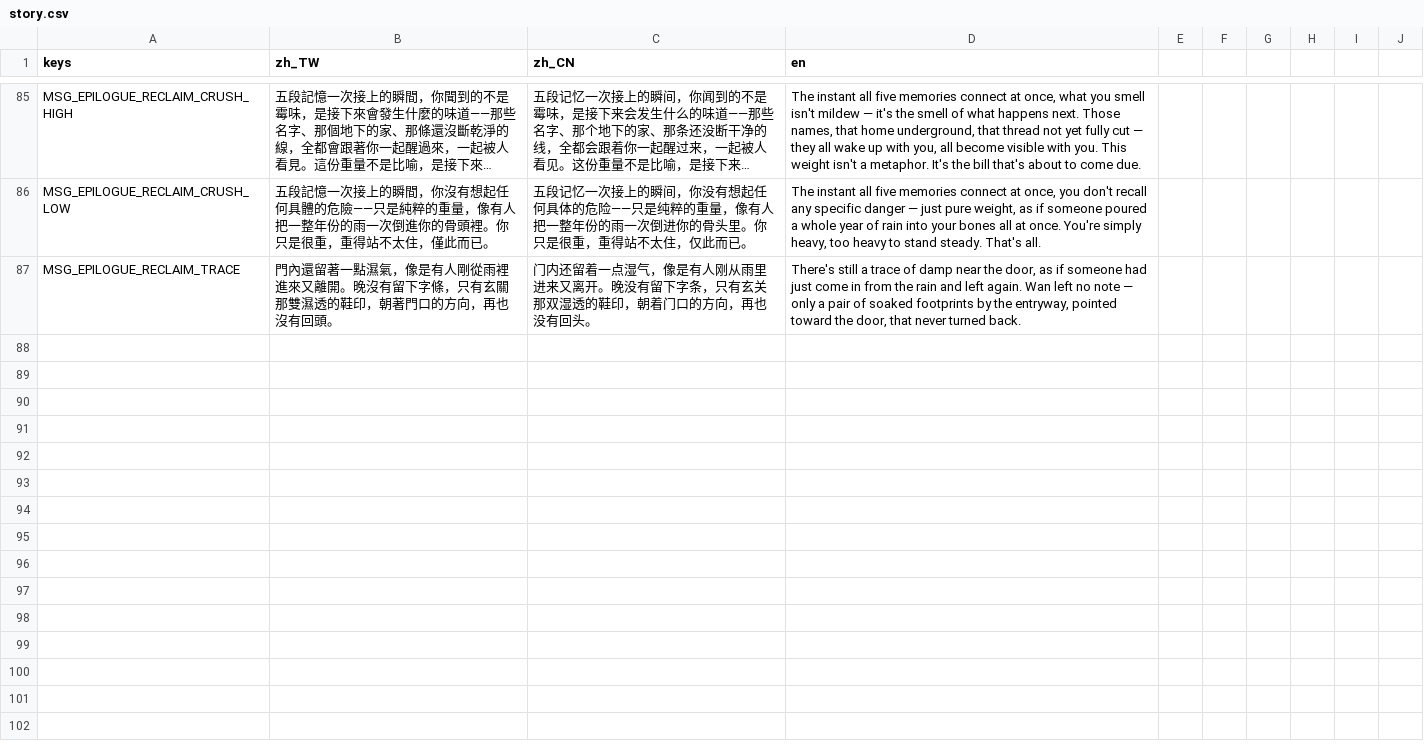
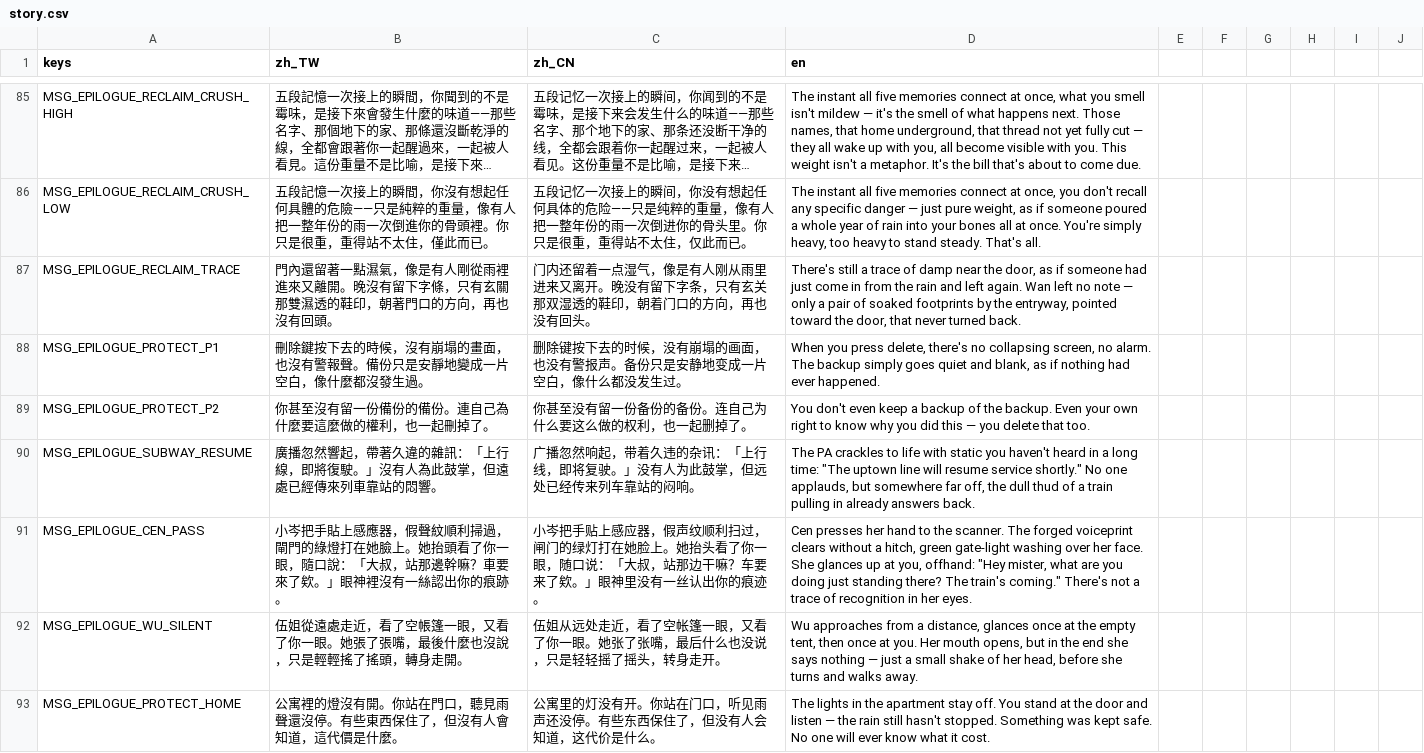
Before and after one commit to shellpig/After-The-Model, a CSV file: locale/story.csv, drawn as a sheet; only a part is shown, gaps mark what is left out; long unchanged cells end in ….

Commit message:
feat(phase-28): implement Protect ending three-station sequence (28-B/28-C)
Wires 27-B's ending_route_protect lock-in into a scripted, unskippable
sequence: backup_core short two-page delete beat (deliberately
asymmetric to Reclaim's five pages) -> 28-C branch dispatch on
cen_voiceprint_exposed (subway_station resume-broadcast + Cen gate-pass
CG for not-B, underground_settlement empty-tent + Wu's silent
head-shake for Branch B) -> apartment_entrance fixed three-line Wan
farewell (Wan does NOT disappear, unlike Reclaim) -> apartment epilogue
beat that sets ending_protect_played and freezes on the final message.
can_save_here stays locked across all stations; zero new save schema.

Adds Phase 28-B/28-C headless coverage to test_runner.gd (dialogue tree
dispatch, full station 1-3b chain, and both 28-C branch variants).

```diff
--- a/locale/story.csv
+++ b/locale/story.csv
@@ -147 +147,7 @@ MSG_EPILOGUE_RECLAIM_CRUSH_LOW,"五段記憶一次接上的瞬間，你沒有想
 MSG_EPILOGUE_RECLAIM_TRACE,"門內還留著一點濕氣，像是有人剛從雨裡進來又離開。晚沒有留下字條，只有玄關那雙濕透的鞋印，朝著門口的方向，再也沒有回頭。","门内还留着一点湿气，像是有人刚从雨里进来又离开。晚没有留下字条，只有玄关那双湿透的鞋印，朝着门口的方向，再也没有回头。","There's still a trace of damp near the door, as if someone had just come in from the rain and left again. Wan left no note — only a pair of soaked footprints by the entryway, pointed toward the door, that never turned back."
+MSG_EPILOGUE_PROTECT_P1,刪除鍵按下去的時候，沒有崩塌的畫面，也沒有警報聲。備份只是安靜地變成一片空白，像什麼都沒發生過。,删除键按下去的时候，没有崩塌的画面，也没有警报声。备份只是安静地变成一片空白，像什么都没发生过。,"When you press delete, there's no collapsing screen, no alarm. The backup simply goes quiet and blank, as if nothing had ever happened."
+MSG_EPILOGUE_PROTECT_P2,你甚至沒有留一份備份的備份。連自己為什麼要這麼做的權利，也一起刪掉了。,你甚至没有留一份备份的备份。连自己为什么要这么做的权利，也一起删掉了。,You don't even keep a backup of the backup. Even your own right to know why you did this — you delete that too.
+MSG_EPILOGUE_SUBWAY_RESUME,廣播忽然響起，帶著久違的雜訊：「上行線，即將復駛。」沒有人為此鼓掌，但遠處已經傳來列車靠站的悶響。,广播忽然响起，带着久违的杂讯：「上行线，即将复驶。」没有人为此鼓掌，但远处已经传来列车靠站的闷响。,"The PA crackles to life with static you haven't heard in a long time: ""The uptown line will resume service shortly."" No one applauds, but somewhere far off, the dull thud of a train pulling in already answers back."
+MSG_EPILOGUE_CEN_PASS,小岑把手貼上感應器，假聲紋順利掃過，閘門的綠燈打在她臉上。她抬頭看了你一眼，隨口說：「大叔，站那邊幹嘛？車要來了欸。」眼神裡沒有一絲認出你的痕跡。,小岑把手贴上感应器，假声纹顺利扫过，闸门的绿灯打在她脸上。她抬头看了你一眼，随口说：「大叔，站那边干嘛？车要来了欸。」眼神里没有一丝认出你的痕迹。,"Cen presses her hand to the scanner. The forged voiceprint clears without a hitch, green gate-light washing over her face. She glances up at you, offhand: ""Hey mister, what are you doing just standing there? The train's coming."" There's not a trace of recognition in her eyes."
+MSG_EPILOGUE_WU_SILENT,伍姐從遠處走近，看了空帳篷一眼，又看了你一眼。她張了張嘴，最後什麼也沒說，只是輕輕搖了搖頭，轉身走開。,伍姐从远处走近，看了空帐篷一眼，又看了你一眼。她张了张嘴，最后什么也没说，只是轻轻摇了摇头，转身走开。,"Wu approaches from a distance, glances once at the empty tent, then once at you. Her mouth opens, but in the end she says nothing — just a small shake of her head, before she turns and walks away."
+MSG_EPILOGUE_PROTECT_HOME,公寓裡的燈沒有開。你站在門口，聽見雨聲還沒停。有些東西保住了，但沒有人會知道，這代價是什麼。,公寓里的灯没有开。你站在门口，听见雨声还没停。有些东西保住了，但没有人会知道，这代价是什么。,The lights in the apartment stay off. You stand at the door and listen — the rain still hasn't stopped. Something was kept safe. No one will ever know what it cost.
```
Also changed, not shown: locale/dialogue.csv, 11 other files.
